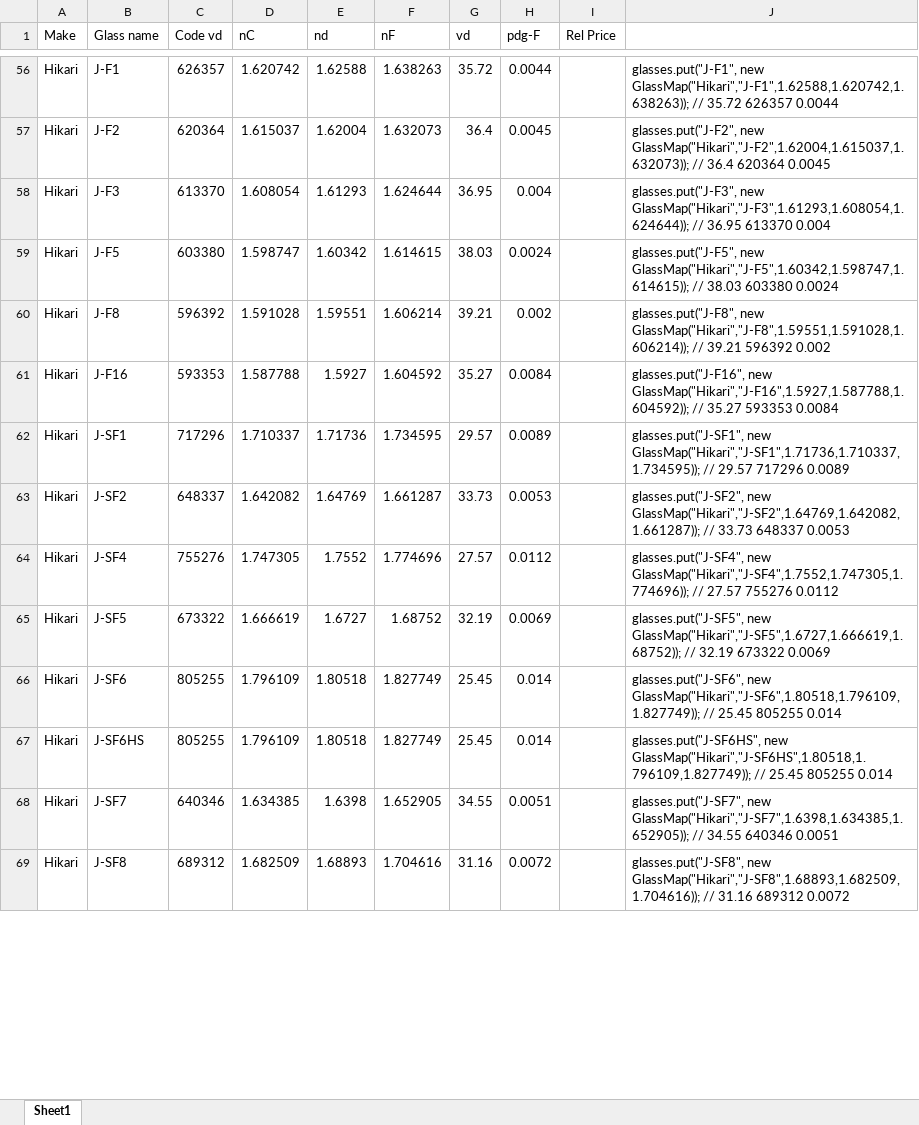
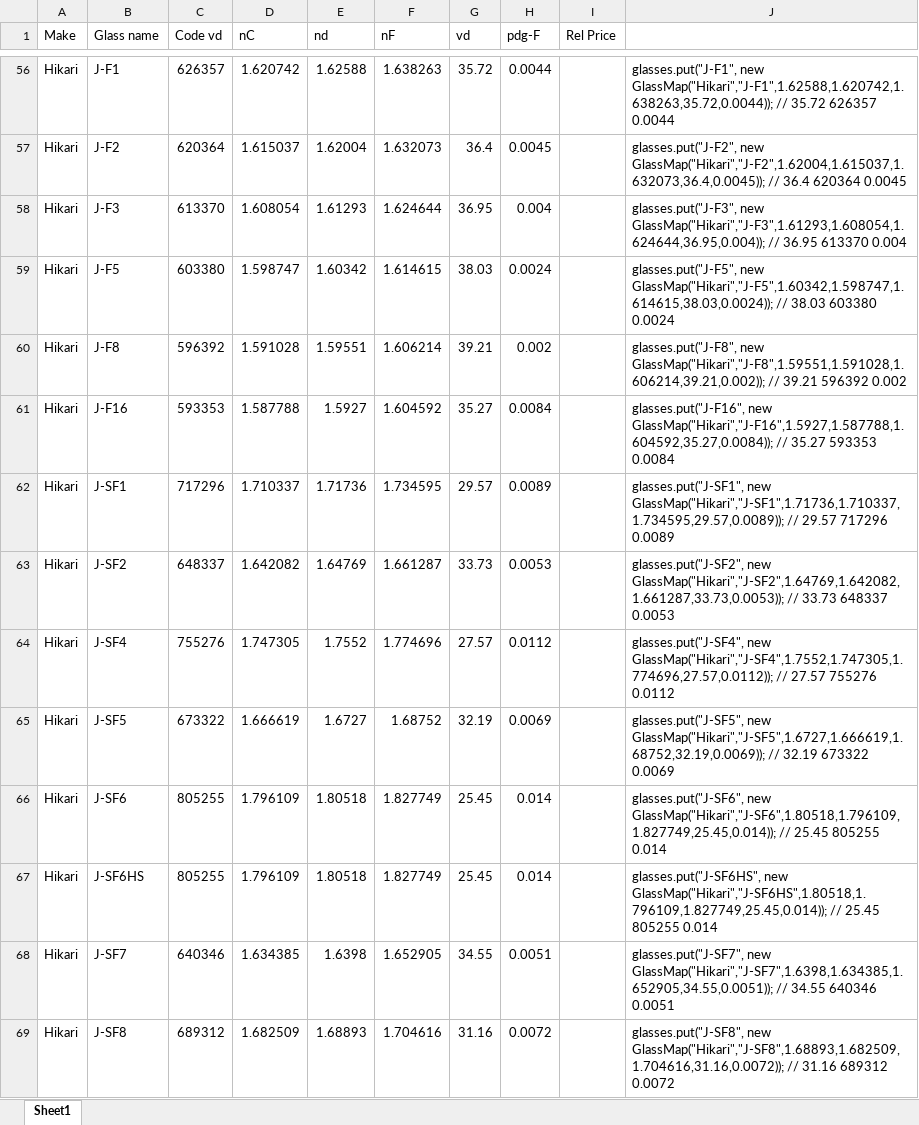
Before and after one commit to BeamFour/Beam42, an Excel workbook: glassdata/GlassTypes-202505.xlsx, sheet Sheet1, drawn as a sheet; only a part is shown, gaps mark what is left out; values as stored, in another font and other column widths than the file's, no borders; the diff covers the shown part only; the diff names each change by its address in the sheet, - before the commit and + after, or states it on an @@ line.

Commit message:
Update glasses

```diff
--- a/glassdata/GlassTypes-202505.xlsx (sheet Sheet1)
+++ b/glassdata/GlassTypes-202505.xlsx (sheet Sheet1)
-J56: glasses.put("J-F1", new GlassMap("Hikari","J-F1",1.62588,1.620742,1.638263)); // 35.72…
+J56: glasses.put("J-F1", new GlassMap("Hikari","J-F1",1.62588,1.620742,1.638263,35.72,0.0044)); // 35.72…
-J57: glasses.put("J-F2", new GlassMap("Hikari","J-F2",1.62004,1.615037,1.632073)); // 36.4…
+J57: glasses.put("J-F2", new GlassMap("Hikari","J-F2",1.62004,1.615037,1.632073,36.4,0.0045)); // 36.4…
-J58: glasses.put("J-F3", new GlassMap("Hikari","J-F3",1.61293,1.608054,1.624644)); // 36.95…
+J58: glasses.put("J-F3", new GlassMap("Hikari","J-F3",1.61293,1.608054,1.624644,36.95,0.004)); // 36.95…
-J59: glasses.put("J-F5", new GlassMap("Hikari","J-F5",1.60342,1.598747,1.614615)); // 38.03…
+J59: glasses.put("J-F5", new GlassMap("Hikari","J-F5",1.60342,1.598747,1.614615,38.03,0.0024)); // 38.03…
-J60: glasses.put("J-F8", new GlassMap("Hikari","J-F8",1.59551,1.591028,1.606214)); // 39.21…
+J60: glasses.put("J-F8", new GlassMap("Hikari","J-F8",1.59551,1.591028,1.606214,39.21,0.002)); // 39.21…
-J61: glasses.put("J-F16", new GlassMap("Hikari","J-F16",1.5927,1.587788,1.604592)); // 35.27…
+J61: glasses.put("J-F16", new GlassMap("Hikari","J-F16",1.5927,1.587788,1.604592,35.27,0.0084)); // 35.27…
-J62: glasses.put("J-SF1", new GlassMap("Hikari","J-SF1",1.71736,1.710337,1.734595)); // 29.57…
+J62: glasses.put("J-SF1", new GlassMap("Hikari","J-SF1",1.71736,1.710337,1.734595,29.57,0.0089)); // 29.57…
-J63: glasses.put("J-SF2", new GlassMap("Hikari","J-SF2",1.64769,1.642082,1.661287)); // 33.73…
+J63: glasses.put("J-SF2", new GlassMap("Hikari","J-SF2",1.64769,1.642082,1.661287,33.73,0.0053)); // 33.73…
-J64: glasses.put("J-SF4", new GlassMap("Hikari","J-SF4",1.7552,1.747305,1.774696)); // 27.57…
+J64: glasses.put("J-SF4", new GlassMap("Hikari","J-SF4",1.7552,1.747305,1.774696,27.57,0.0112)); // 27.57…
-J65: glasses.put("J-SF5", new GlassMap("Hikari","J-SF5",1.6727,1.666619,1.68752)); // 32.19…
+J65: glasses.put("J-SF5", new GlassMap("Hikari","J-SF5",1.6727,1.666619,1.68752,32.19,0.0069)); // 32.19…
-J66: glasses.put("J-SF6", new GlassMap("Hikari","J-SF6",1.80518,1.796109,1.827749)); // 25.45…
+J66: glasses.put("J-SF6", new GlassMap("Hikari","J-SF6",1.80518,1.796109,1.827749,25.45,0.014)); // 25.45…
-J67: glasses.put("J-SF6HS", new GlassMap("Hikari","J-SF6HS",1.80518,1.796109,1.827749)); // 25.45…
+J67: glasses.put("J-SF6HS", new GlassMap("Hikari","J-SF6HS",1.80518,1.796109,1.827749,25.45,0.014)); // 25.45…
-J68: glasses.put("J-SF7", new GlassMap("Hikari","J-SF7",1.6398,1.634385,1.652905)); // 34.55…
+J68: glasses.put("J-SF7", new GlassMap("Hikari","J-SF7",1.6398,1.634385,1.652905,34.55,0.0051)); // 34.55…
-J69: glasses.put("J-SF8", new GlassMap("Hikari","J-SF8",1.68893,1.682509,1.704616)); // 31.16…
+J69: glasses.put("J-SF8", new GlassMap("Hikari","J-SF8",1.68893,1.682509,1.704616,31.16,0.0072)); // 31.16…
```
Also changed, not shown: 114 added rows and 639 edited cells elsewhere in this sheet.
